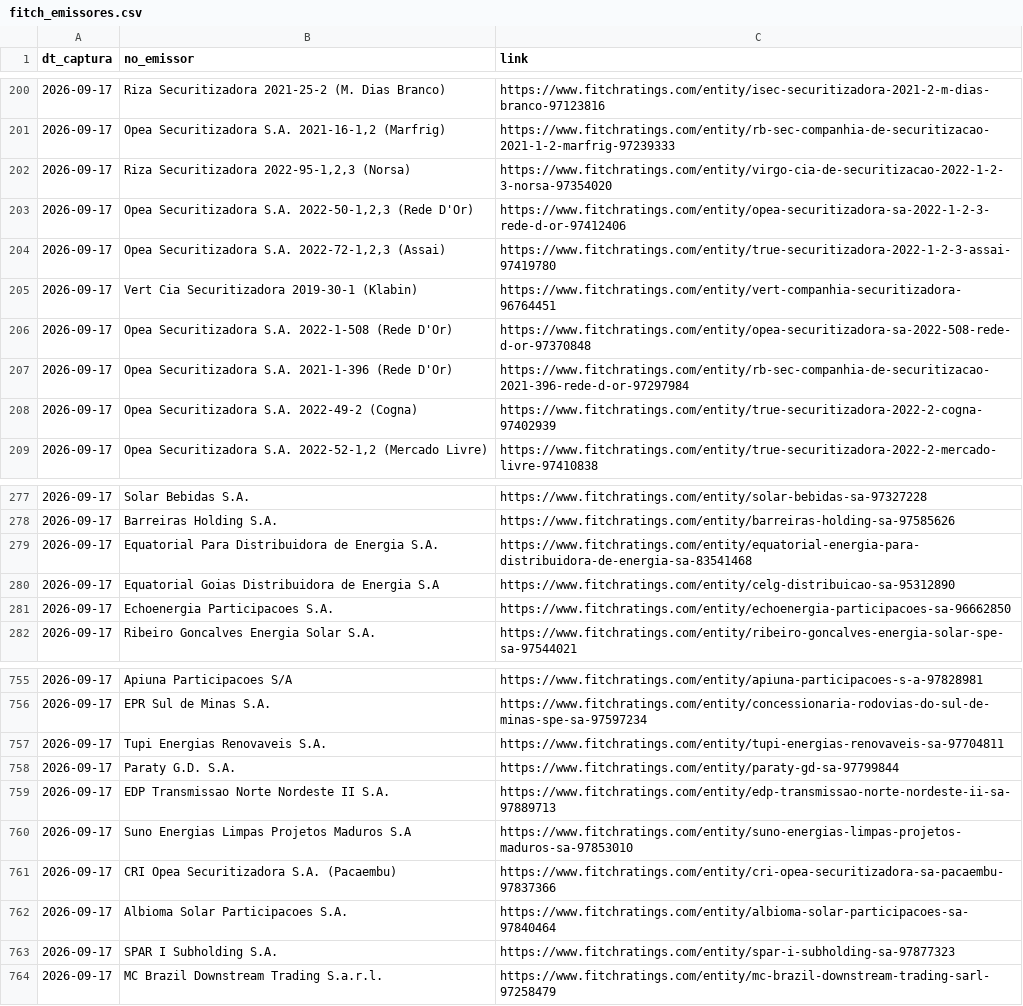
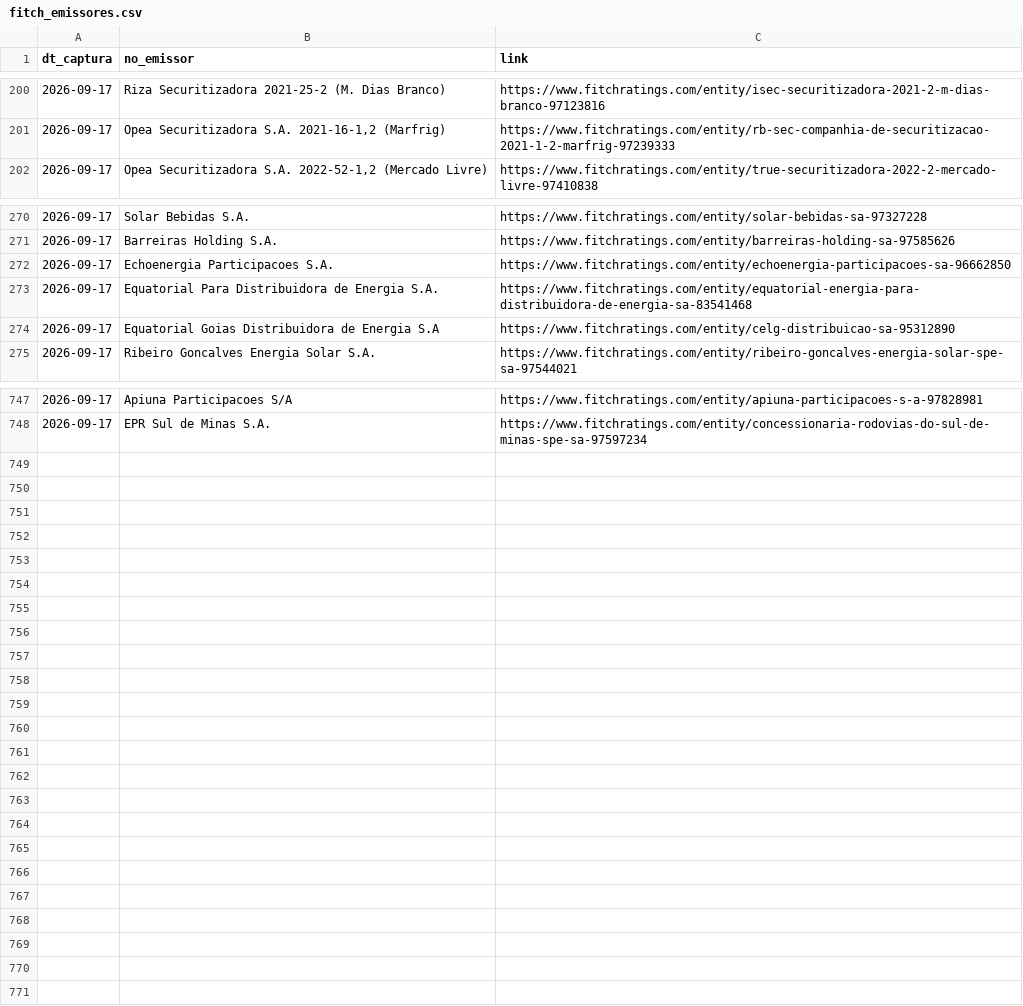
Before and after one commit to PulseDataLabs/PulseRatingsBrasil, a CSV file: data/fitch_emissores.csv, drawn as a sheet; only a part is shown, gaps mark what is left out; the diff covers the shown part only.

```diff
--- a/data/fitch_emissores.csv
+++ b/data/fitch_emissores.csv
@@ -201,9 +201,2 @@ dt_captura,no_emissor,link
 2026-09-17,"Opea Securitizadora S.A. 2021-16-1,2 (Marfrig)",https://www.fitchratings.com/entity/rb-sec-companhia-de-securitizacao-2021-1-2-marfrig-97239333
-2026-09-17,"Riza Securitizadora 2022-95-1,2,3 (Norsa)",https://www.fitchratings.com/entity/virgo-cia-de-securitizacao-2022-1-2-3-norsa-97354020
-2026-09-17,"Opea Securitizadora S.A. 2022-50-1,2,3 (Rede D'Or)",https://www.fitchratings.com/entity/opea-securitizadora-sa-2022-1-2-3-rede-d-or-97412406
-2026-09-17,"Opea Securitizadora S.A. 2022-72-1,2,3 (Assai)",https://www.fitchratings.com/entity/true-securitizadora-2022-1-2-3-assai-97419780
-2026-09-17,Vert Cia Securitizadora 2019-30-1 (Klabin),https://www.fitchratings.com/entity/vert-companhia-securitizadora-96764451
-2026-09-17,Opea Securitizadora S.A. 2022-1-508 (Rede D'Or),https://www.fitchratings.com/entity/opea-securitizadora-sa-2022-508-rede-d-or-97370848
-2026-09-17,Opea Securitizadora S.A. 2021-1-396 (Rede D'Or),https://www.fitchratings.com/entity/rb-sec-companhia-de-securitizacao-2021-396-rede-d-or-97297984
-2026-09-17,Opea Securitizadora S.A. 2022-49-2 (Cogna),https://www.fitchratings.com/entity/true-securitizadora-2022-2-cogna-97402939
 2026-09-17,"Opea Securitizadora S.A. 2022-52-1,2 (Mercado Livre)",https://www.fitchratings.com/entity/true-securitizadora-2022-2-mercado-livre-97410838
@@ -278,5 +271,5 @@ dt_captura,no_emissor,link
 2026-09-17,Barreiras Holding S.A.,https://www.fitchratings.com/entity/barreiras-holding-sa-97585626
+2026-09-17,Echoenergia Participacoes S.A.,https://www.fitchratings.com/entity/echoenergia-participacoes-sa-96662850
 2026-09-17,Equatorial Para Distribuidora de Energia S.A.,https://www.fitchratings.com/entity/equatorial-energia-para-distribuidora-de-energia-sa-83541468
 2026-09-17,Equatorial Goias Distribuidora de Energia S.A,https://www.fitchratings.com/entity/celg-distribuicao-sa-95312890
-2026-09-17,Echoenergia Participacoes S.A.,https://www.fitchratings.com/entity/echoenergia-participacoes-sa-96662850
 2026-09-17,Ribeiro Goncalves Energia Solar S.A.,https://www.fitchratings.com/entity/ribeiro-goncalves-energia-solar-spe-sa-97544021
@@ -756,9 +748 @@ dt_captura,no_emissor,link
 2026-09-17,EPR Sul de Minas S.A.,https://www.fitchratings.com/entity/concessionaria-rodovias-do-sul-de-minas-spe-sa-97597234
-2026-09-17,Tupi Energias Renovaveis S.A.,https://www.fitchratings.com/entity/tupi-energias-renovaveis-sa-97704811
-2026-09-17,Paraty G.D. S.A.,https://www.fitchratings.com/entity/paraty-gd-sa-97799844
-2026-09-17,EDP Transmissao Norte Nordeste II S.A.,https://www.fitchratings.com/entity/edp-transmissao-norte-nordeste-ii-sa-97889713
-2026-09-17,Suno Energias Limpas Projetos Maduros S.A,https://www.fitchratings.com/entity/suno-energias-limpas-projetos-maduros-sa-97853010
-2026-09-17,CRI Opea Securitizadora S.A. (Pacaembu),https://www.fitchratings.com/entity/cri-opea-securitizadora-sa-pacaembu-97837366
-2026-09-17,Albioma Solar Participacoes S.A.,https://www.fitchratings.com/entity/albioma-solar-participacoes-sa-97840464
-2026-09-17,SPAR I Subholding S.A.,https://www.fitchratings.com/entity/spar-i-subholding-sa-97877323
-2026-09-17,MC Brazil Downstream Trading S.a.r.l.,https://www.fitchratings.com/entity/mc-brazil-downstream-trading-sarl-97258479
```
Also changed, not shown: 2 removed rows and 2 moved rows elsewhere in this file, data/austin_ratings.csv, data/emissores_consolidado.csv, 18 other files.
